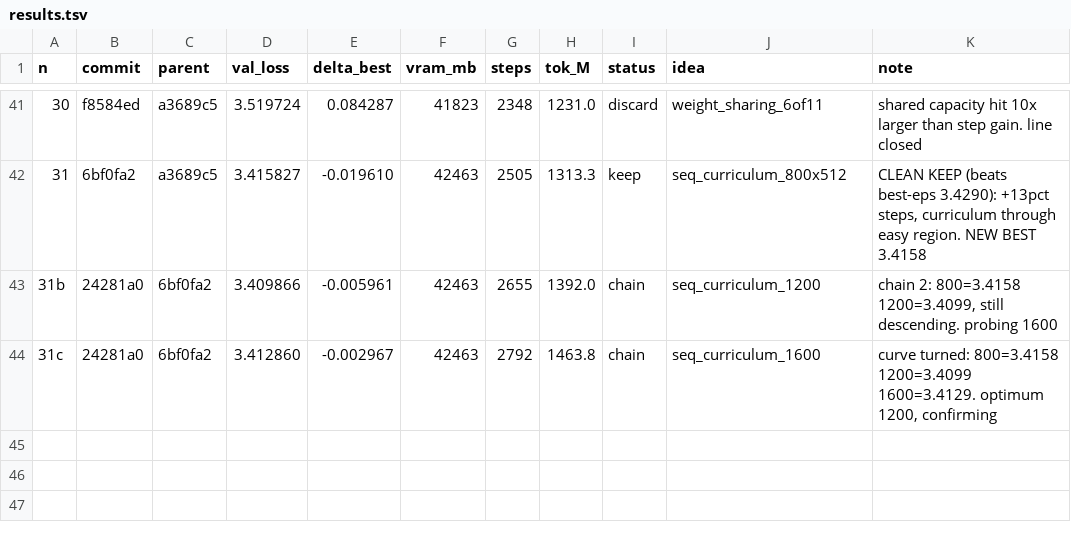
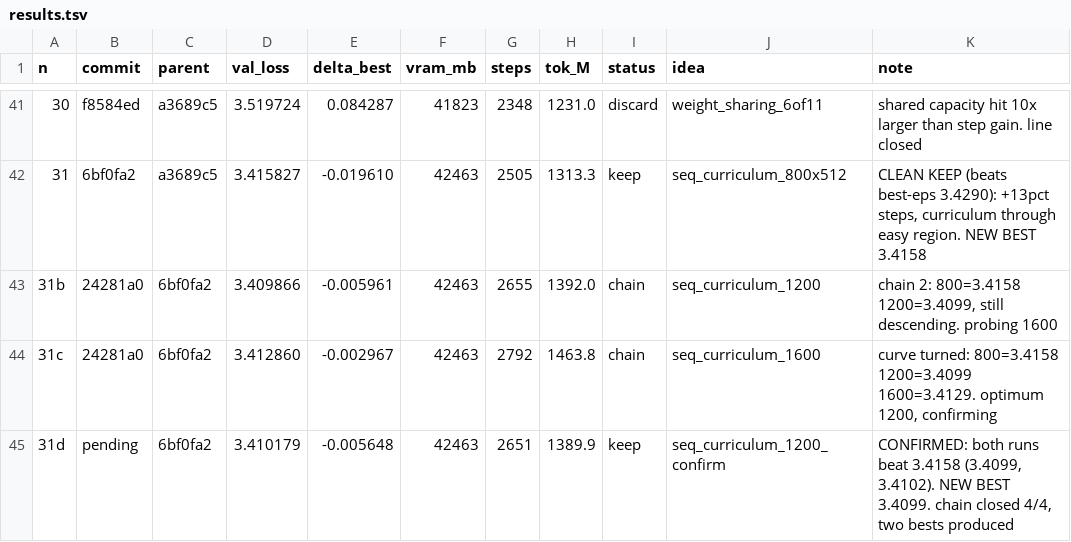
Before and after one commit to erogol/BlaGPT, a TSV file: ar/results.tsv, drawn as a sheet; only a part is shown, gaps mark what is left out.

Commit message:
exp 31b/31d: seq-curriculum 1200 confirmed (3.4099/3.4102, new best)

```diff
--- a/ar/results.tsv
+++ b/ar/results.tsv
@@ -44 +44,2 @@ n	commit	parent	val_loss	delta_best	vram_mb	steps	tok_M	status	idea	note
 31c	24281a0	6bf0fa2	3.412860	-0.002967	42463	2792	1463.8	chain	seq_curriculum_1600	curve turned: 800=3.4158 1200=3.4099 1600=3.4129. optimum 1200, confirming
+31d	pending	6bf0fa2	3.410179	-0.005648	42463	2651	1389.9	keep	seq_curriculum_1200_confirm	CONFIRMED: both runs beat 3.4158 (3.4099, 3.4102). NEW BEST 3.4099. chain closed 4/4, two bests produced
```
Also changed, not shown: 2 other files.
